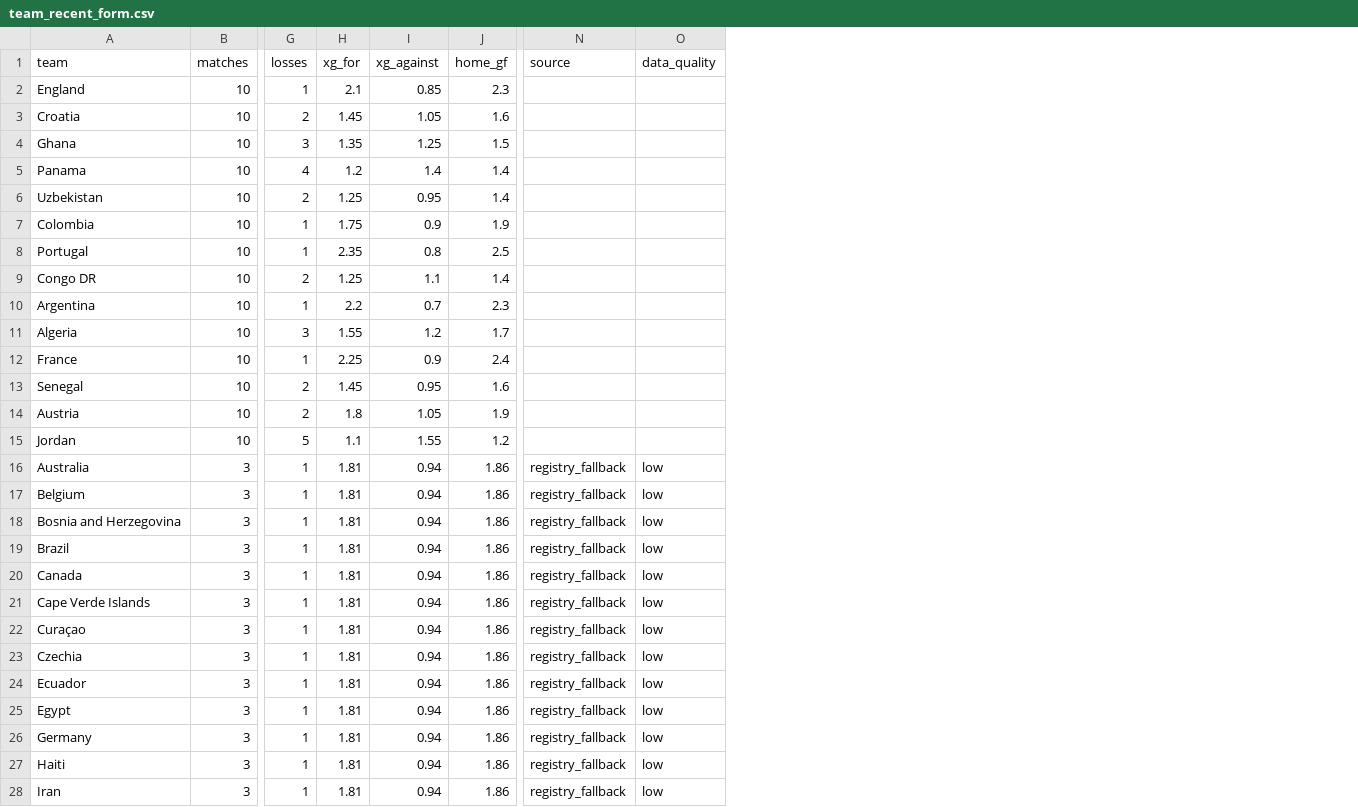
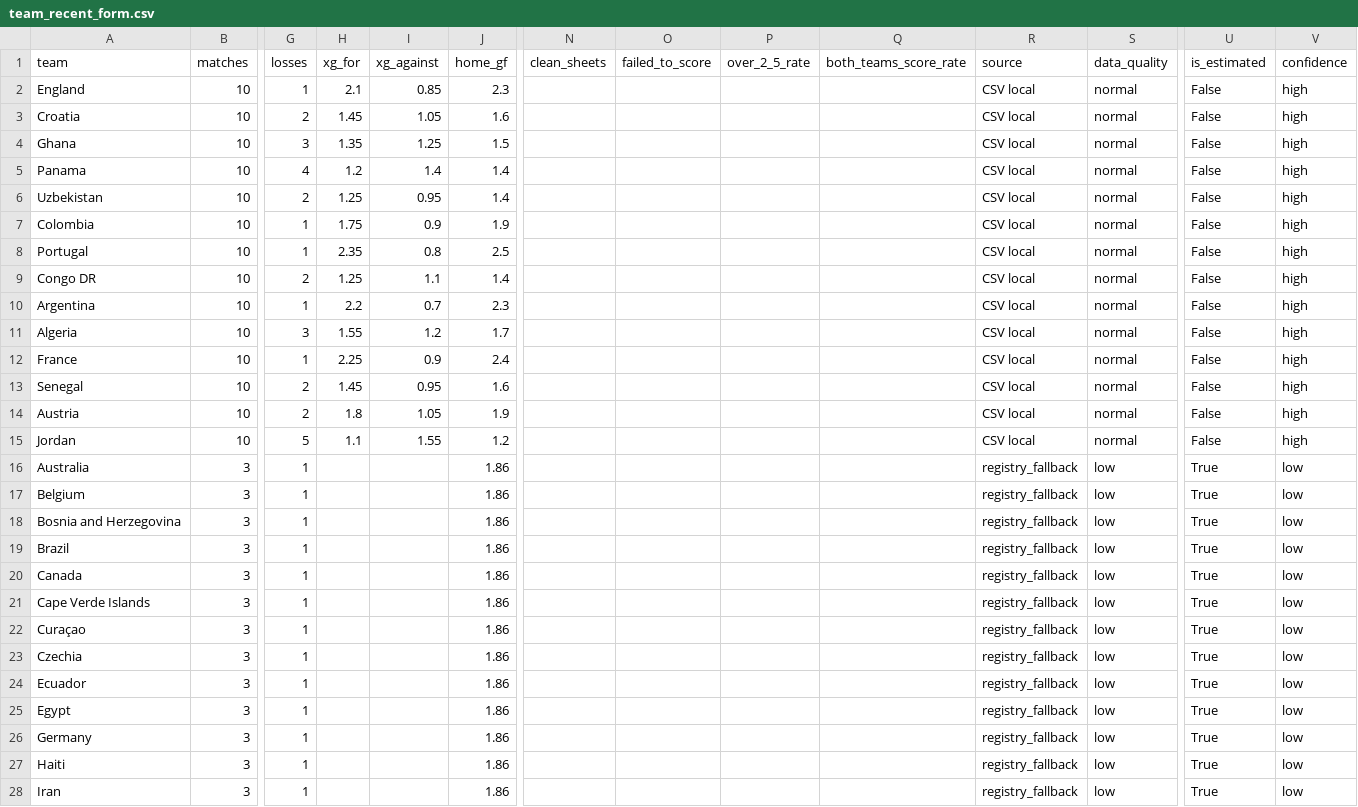
Before and after one commit to 01Javier/mundial_2026_analyzer, a CSV file: data/team_recent_form.csv, drawn as a sheet; only a part is shown, gaps mark what is left out; addresses are those after the commit; the diff covers the shown part only; the diff names each change by its address in the sheet, - before the commit and + after, or states it on an @@ line.

Commit message:
feat: Enhance team analysis and data handling
- Added new functions for fetching and processing team form data from API-Football, including recent fixtures, injuries, and head-to-head statistics.
- Introduced a fallback mechanism for team form estimation when data is unavailable, improving robustness in predictions.
- Updated the model to incorporate advanced metrics such as clean sheets, failed to score rates, and over 2.5 goals rates into team strength calculations.
- Enhanced the rendering of match analysis to include detailed team data quality and confidence levels.
- Implemented a new team strength module to manage and retrieve team strength metrics effectively.
- Improved the overall structure and readability of the codebase, ensuring better maintainability and clarity.

```diff
--- a/data/team_recent_form.csv
+++ b/data/team_recent_form.csv
+column N (clean_sheets), empty
+column O (failed_to_score), empty
+column P (over_2_5_rate), empty
+column Q (both_teams_score_rate), empty
+column U (is_estimated), rows 2-28: False | False | False | False | False | False | False | False | False | False | False | False | False | False | True | True | True | True | True | True | True | True | True | True | True | True | True
+column V (confidence), rows 2-28: high | high | high | high | high | high | high | high | high | high | high | high | high | high | low | low | low | low | low | low | low | low | low | low | low | low | low
-R2:R15 (source): (empty)
+R2:R15 (source): CSV local
-S2:S15 (data_quality): (empty)
+S2:S15 (data_quality): normal
-H16:H28 (xg_for): 1.81
+H16:H28 (xg_for): (empty)
-I16:I28 (xg_against): 0.94
+I16:I28 (xg_against): (empty)
```
Also changed, not shown: 42 edited cells elsewhere in this file, data/model_predictions.csv, data/model_results.csv, 15 other files.
